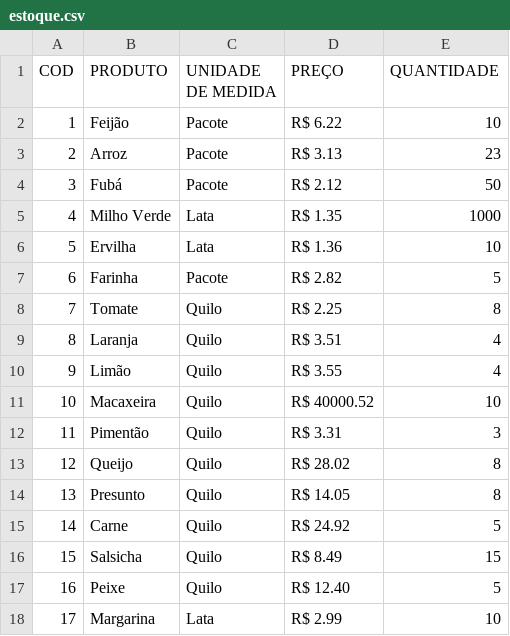
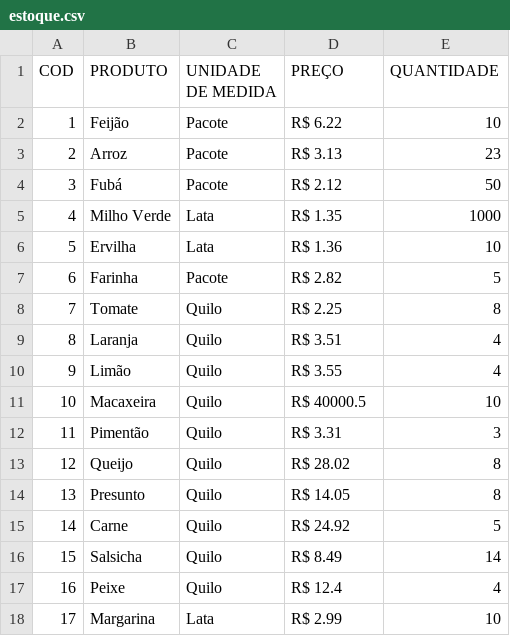
Before and after one commit to Natanlimap/Supermercado, a CSV file: estoque.csv, drawn as a sheet; the diff names each change by its address in the sheet, - before the commit and + after, or states it on an @@ line.

Commit message:
:rocket: o programa escreve nos arquivos caixa.csv e estoque.csv

```diff
--- a/estoque.csv
+++ b/estoque.csv
-D11 (PREÇO): R$ 40000.52
+D11 (PREÇO): R$ 40000.5
-E16 (QUANTIDADE): 15
+E16 (QUANTIDADE): 14
-D17 (PREÇO): R$ 12.40
+D17 (PREÇO): R$ 12.4
-E17 (QUANTIDADE): 5
+E17 (QUANTIDADE): 4
```
Also changed, not shown: 9 other files.
